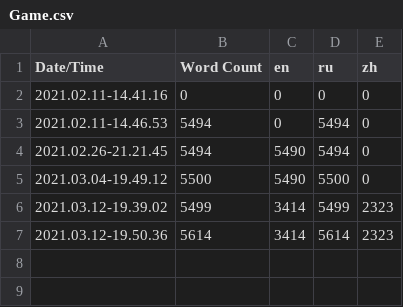
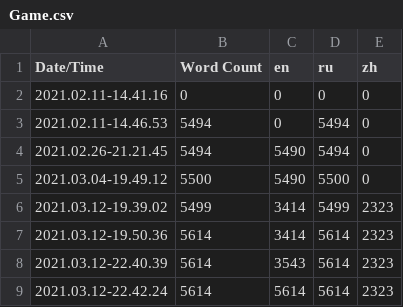
Before and after one commit to Boscov2d0/SecondChanceUE, a CSV file: Content/Localization/Game/Game.csv, drawn as a sheet.

```diff
--- a/Content/Localization/Game/Game.csv
+++ b/Content/Localization/Game/Game.csv
@@ -7 +7,3 @@ Date/Time,Word Count,en,ru,zh
 2021.03.12-19.50.36,5614,3414,5614,2323
+2021.03.12-22.40.39,5614,3543,5614,2323
+2021.03.12-22.42.24,5614,5614,5614,2323
```
Also changed, not shown: 3 other files.
